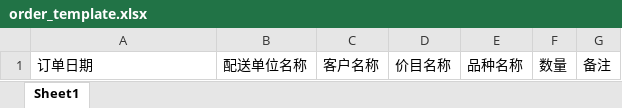
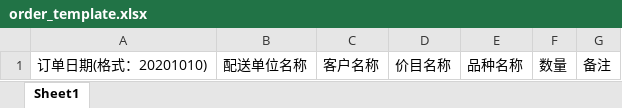
Before and after one commit to caishaodong/lixing, an Excel workbook: src/main/resources/static/res/order_template.xlsx, sheet Sheet1, drawn as a sheet; values as stored, in another font and other column widths than the file's, no borders; the diff names each change by its address in the sheet, - before the commit and + after, or states it on an @@ line.

Commit message:
Excel模板添加注释

```diff
--- a/src/main/resources/static/res/order_template.xlsx (sheet Sheet1)
+++ b/src/main/resources/static/res/order_template.xlsx (sheet Sheet1)
-A1: 订单日期
+A1: 订单日期(格式：20201010)
```
